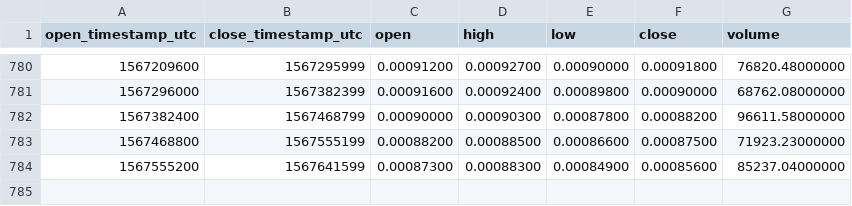
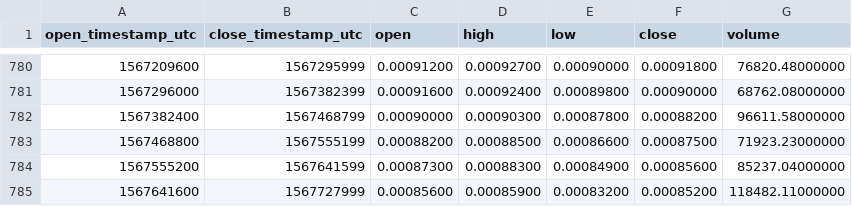
Before and after one commit to cryptobigbro/binance-NEOBTC, a CSV file: binance-NEOBTC-1d.csv, drawn as a sheet; only a part is shown, gaps mark what is left out.

Commit message:
Update OHLCV data.

```diff
--- a/binance-NEOBTC-1d.csv
+++ b/binance-NEOBTC-1d.csv
@@ -784 +784,2 @@ open_timestamp_utc,close_timestamp_utc,open,high,low,close,volume
 1567555200,1567641599,0.00087300,0.00088300,0.00084900,0.00085600,85237.04000000
+1567641600,1567727999,0.00085600,0.00085900,0.00083200,0.00085200,118482.11000000
```
Also changed, not shown: 1 other file.
